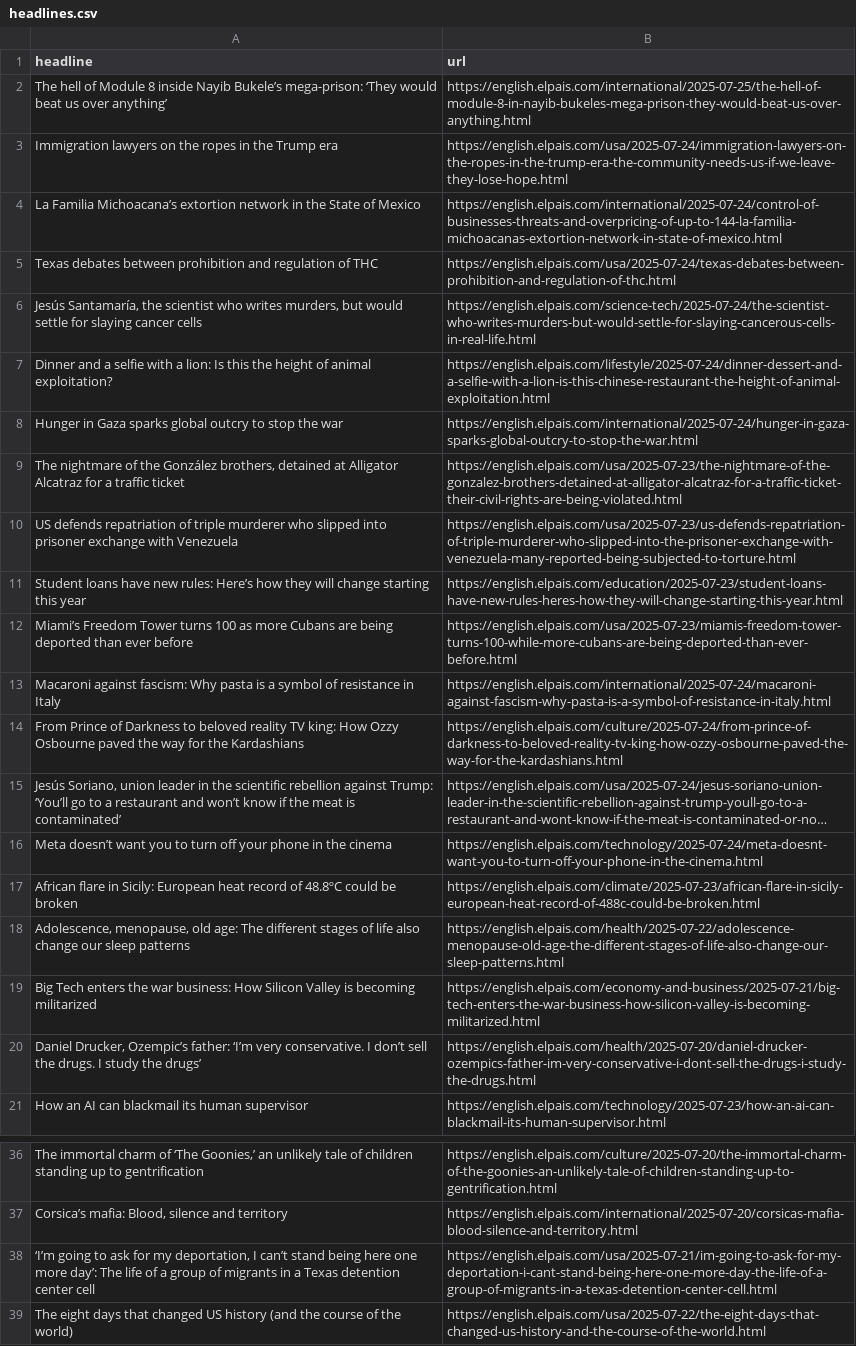
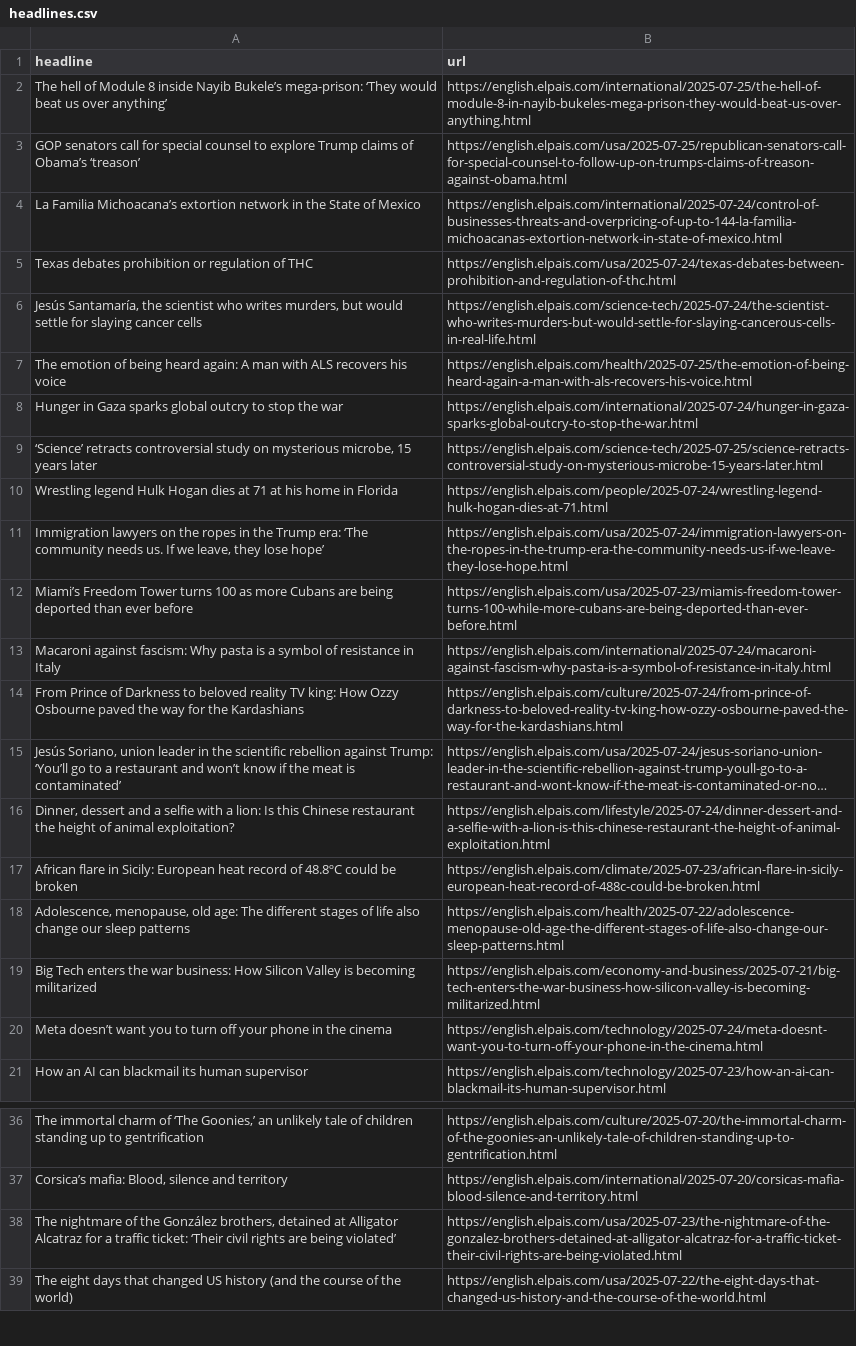
Before and after one commit to LisaMEckardt/el-pais-autoscraper, a CSV file: headlines.csv, drawn as a sheet; only a part is shown, gaps mark what is left out; long unchanged cells end in …; removed rows and columns are numbered as before the commit, all else as after; the diff names each change by its address in the sheet, - before the commit and + after, or states it on an @@ line.

```diff
--- a/headlines.csv
+++ b/headlines.csv
-row 3: Immigration lawyers on the ropes in the Trump era | https://english.elpais.com/usa/2025-07-24/immigration-lawyers-on-the-ropes-in-the-trump-era-the-community-needs-us-if-we-leave-they-lose-hope.html
+row 3: GOP senators call for special counsel to explore Trump claims of Obama’s ‘treason’ | https://english.elpais.com/usa/2025-07-25/republican-senators-call-for-special-counsel-to-follow-up-on-trumps-claims-of-treason-against-obama.html
-A5 (headline): Texas debates between prohibition and regulation of…
+A5 (headline): Texas debates prohibition or regulation of…
-row 7: Dinner and a selfie with a lion: Is this the height of animal exploitation? | https://english.elpais.com/lifestyle/2025-07-24/dinner-dessert-and-a-selfie-with-a-lion-is-this-chinese-restaurant-the-height-of-animal-exploitation.html
+row 7: The emotion of being heard again: A man with ALS recovers his voice | https://english.elpais.com/health/2025-07-25/the-emotion-of-being-heard-again-a-man-with-als-recovers-his-voice.html
-row 9: The nightmare of the González brothers, detained at Alligator Alcatraz for a traffic ticket | https://english.elpais.com/usa/2025-07-23/the-nightmare-of-the-gonzalez-brothers-detained-at-alligator-alcatraz-for-a-traffic-ticket-their-civil-rights-are-being-violated.html
-row 10: US defends repatriation of triple murderer who slipped into prisoner exchange with Venezuela | https://english.elpais.com/usa/2025-07-23/us-defends-repatriation-of-triple-murderer-who-slipped-into-the-prisoner-exchange-with-venezuela-many-reported-being-subjected-to-torture.html
-row 11: Student loans have new rules: Here’s how they will change starting this year | https://english.elpais.com/education/2025-07-23/student-loans-have-new-rules-heres-how-they-will-change-starting-this-year.html
+row 9: ‘Science’ retracts controversial study on mysterious microbe, 15 years later | https://english.elpais.com/science-tech/2025-07-25/science-retracts-controversial-study-on-mysterious-microbe-15-years-later.html
+row 10: Wrestling legend Hulk Hogan dies at 71 at his home in Florida | https://english.elpais.com/people/2025-07-24/wrestling-legend-hulk-hogan-dies-at-71.html
+row 11: Immigration lawyers on the ropes in the Trump era: ‘The community needs us. If we leave, they lose hope’ | https://english.elpais.com/usa/2025-07-24/immigration-lawyers-on-the-ropes-in-the-trump-era-the-community-needs-us-if-we-leave-they-lose-hope.html
+row 16: Dinner, dessert and a selfie with a lion: Is this Chinese restaurant the height of animal exploitation? | https://english.elpais.com/lifestyle/2025-07-24/dinner-dessert-and-a-selfie-with-a-lion-is-this-chinese-restaurant-the-height-of-animal-exploitation.html
-row 20: Daniel Drucker, Ozempic’s father: ‘I’m very conservative. I don’t sell the drugs. I study the drugs’ | https://english.elpais.com/health/2025-07-20/daniel-drucker-ozempics-father-im-very-conservative-i-dont-sell-the-drugs-i-study-the-drugs.html
@@ row 16 moved to row 20: Meta doesn’t want you to turn off your p… @@
-row 38: ‘I’m going to ask for my deportation, I can’t stand being here one more day’: The life of a group of migrants in a Texas detention center cell | https://english.elpais.com/usa/2025-07-21/im-going-to-ask-for-my-deportation-i-cant-stand-being-here-one-more-day-the-life-of-a-group-of-migrants-in-a-texas-detention-center-cell.html
+row 38: The nightmare of the González brothers, detained at Alligator Alcatraz for a traffic ticket: ‘Their civil rights are being violated’ | https://english.elpais.com/usa/2025-07-23/the-nightmare-of-the-gonzalez-brothers-detained-at-alligator-alcatraz-for-a-traffic-ticket-their-civil-rights-are-being-violated.html
```
